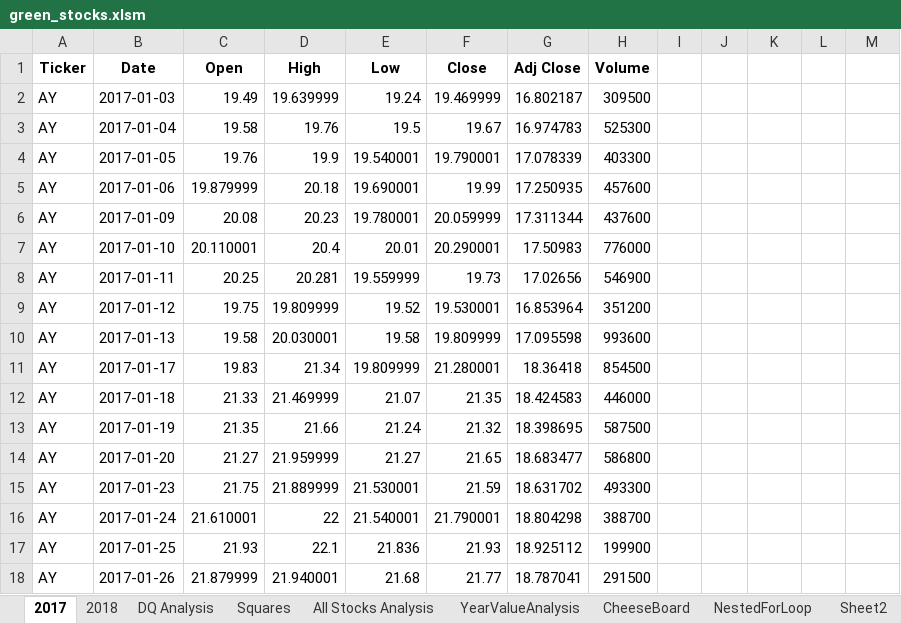
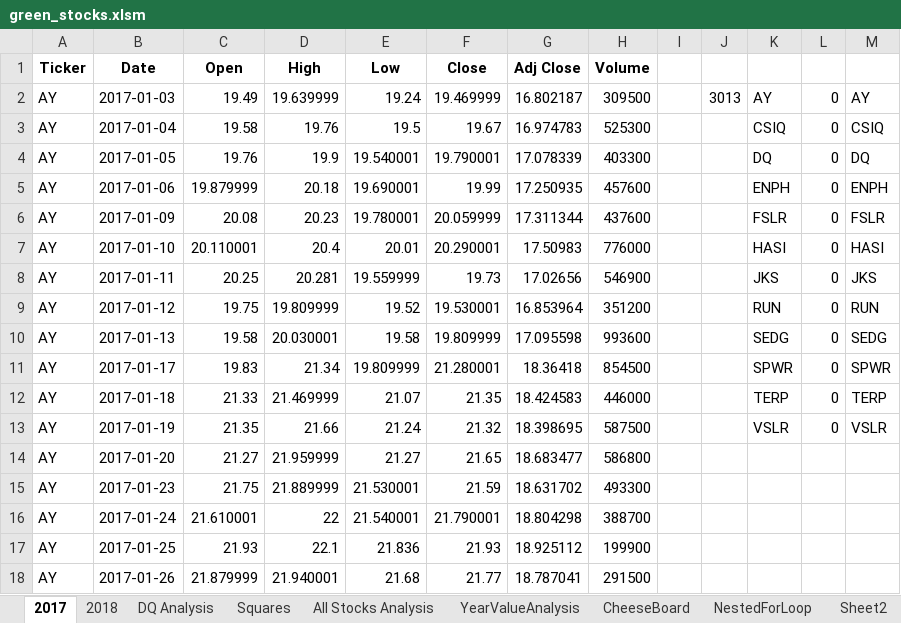
Before and after one commit to v2krishna/stock-analysis, an Excel workbook: green_stocks.xlsm, sheet 2017, drawn as a sheet; only a part is shown; values as stored, in another font and other column widths than the file's, no borders; the diff names each change by its address in the sheet, - before the commit and + after, or states it on an @@ line.

```diff
--- a/green_stocks.xlsm (sheet 2017)
+++ b/green_stocks.xlsm (sheet 2017)
-J2: (empty)
+J2: 3013
-K2: (empty)
+K2: AY
-L2:L13: (empty)
+L2:L13: 0
-M2: (empty)
+M2: AY
-K3: (empty)
+K3: CSIQ
-M3: (empty)
+M3: CSIQ
-K4: (empty)
+K4: DQ
-M4: (empty)
+M4: DQ
-K5: (empty)
+K5: ENPH
-M5: (empty)
+M5: ENPH
-K6: (empty)
+K6: FSLR
-M6: (empty)
+M6: FSLR
-K7: (empty)
+K7: HASI
-M7: (empty)
+M7: HASI
-K8: (empty)
+K8: JKS
-M8: (empty)
+M8: JKS
-K9: (empty)
+K9: RUN
-M9: (empty)
+M9: RUN
-K10: (empty)
+K10: SEDG
-M10: (empty)
+M10: SEDG
-K11: (empty)
+K11: SPWR
-M11: (empty)
+M11: SPWR
-K12: (empty)
+K12: TERP
-M12: (empty)
+M12: TERP
-K13: (empty)
+K13: VSLR
-M13: (empty)
+M13: VSLR
```
Also changed, not shown: sheet All Stocks Analysis.
